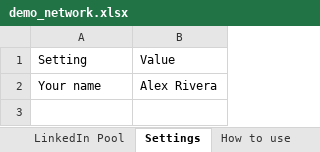
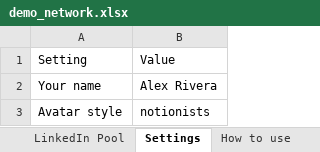
Before and after one commit to westons-hub/network-map, an Excel workbook: site/demo/demo_network.xlsx, sheet Settings, drawn as a sheet; values as stored, in another font and other column widths than the file's, no borders; the diff names each change by its address in the sheet, - before the commit and + after, or states it on an @@ line.

```diff
--- a/site/demo/demo_network.xlsx (sheet Settings)
+++ b/site/demo/demo_network.xlsx (sheet Settings)
+row 3: Avatar style | notionists
```
Also changed, not shown: sheet People, sheet Companies, sheet LinkedIn Pool, sheet Targets, sheet How to use, site/template/contacts_template.xlsx, 50 other files.
